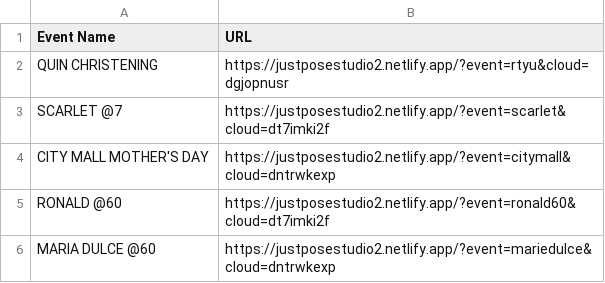
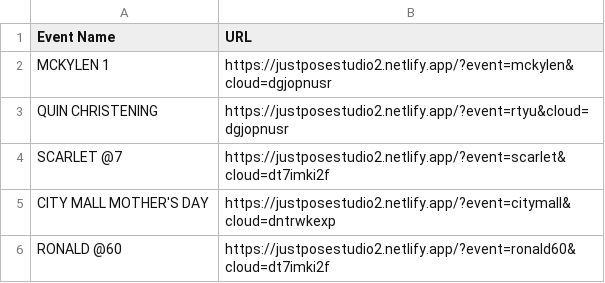
Before and after one commit to sirnichemotivation-rgb/events-landingpage, a CSV file: events.csv, drawn as a sheet; only a part is shown; the shorter side is filled out with more unchanged rows.

Commit message:
Update events.csv

```diff
--- a/events.csv
+++ b/events.csv
@@ -1,2 +1,3 @@
 Event Name,URL
+MCKYLEN 1, https://justposestudio2.netlify.app/?event=mckylen&cloud=dgjopnusr
 QUIN CHRISTENING, https://justposestudio2.netlify.app/?event=rtyu&cloud=dgjopnusr
```
